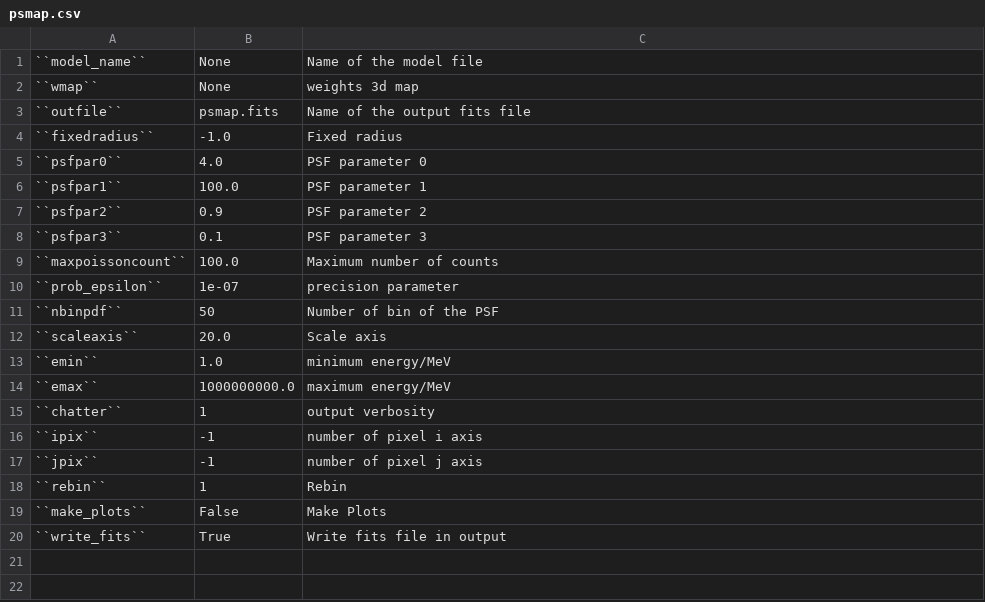
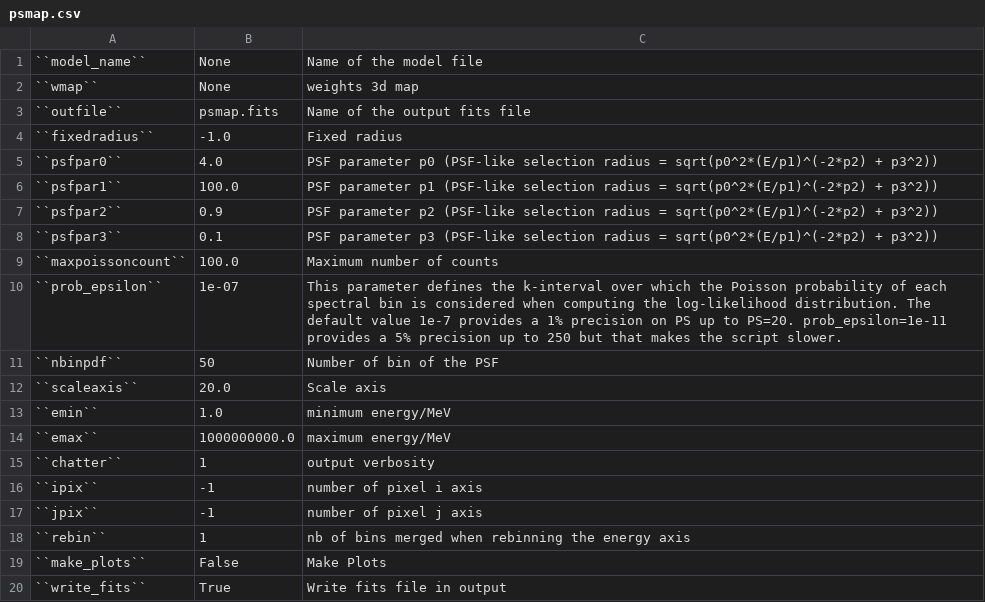
Before and after one commit to fermiPy/fermipy, a CSV file: docs/config/psmap.csv, drawn as a sheet.

Commit message:
Improved documentation for psmap

```diff
--- a/docs/config/psmap.csv
+++ b/docs/config/psmap.csv
@@ -4,8 +4,8 @@
 ``fixedradius``, -1.0,    Fixed radius
-``psfpar0``, 4.0,     PSF parameter 0
-``psfpar1``, 100.0, PSF parameter 1
-``psfpar2``, 0.9, PSF parameter 2
-``psfpar3``, 0.1, PSF parameter 3
+``psfpar0``, 4.0,     PSF parameter p0 (PSF-like selection radius = sqrt(p0^2*(E/p1)^(-2*p2) + p3^2))
+``psfpar1``, 100.0, PSF parameter p1 (PSF-like selection radius = sqrt(p0^2*(E/p1)^(-2*p2) + p3^2))
+``psfpar2``, 0.9, PSF parameter p2 (PSF-like selection radius = sqrt(p0^2*(E/p1)^(-2*p2) + p3^2))
+``psfpar3``, 0.1, PSF parameter p3 (PSF-like selection radius = sqrt(p0^2*(E/p1)^(-2*p2) + p3^2))
 ``maxpoissoncount``, 100.0, Maximum number of counts
-``prob_epsilon``, 1e-07, precision parameter
+``prob_epsilon``, 1e-07, This parameter defines the k-interval over which the Poisson probability of each spectral bin is considered when computing the log-likelihood distribution. The default value 1e-7 provides a 1% precision on PS up to PS=20. prob_epsilon=1e-11 provides a 5% precision up to 250 but that makes the script slower.
 ``nbinpdf``, 50, Number of bin of the PSF
@@ -17,3 +17,3 @@
 ``jpix``, -1, number of pixel j axis
-``rebin``, 1, Rebin
+``rebin``, 1, nb of bins merged when rebinning the energy axis
 ``make_plots``, False, Make Plots
```
Also changed, not shown: 5 other files.
